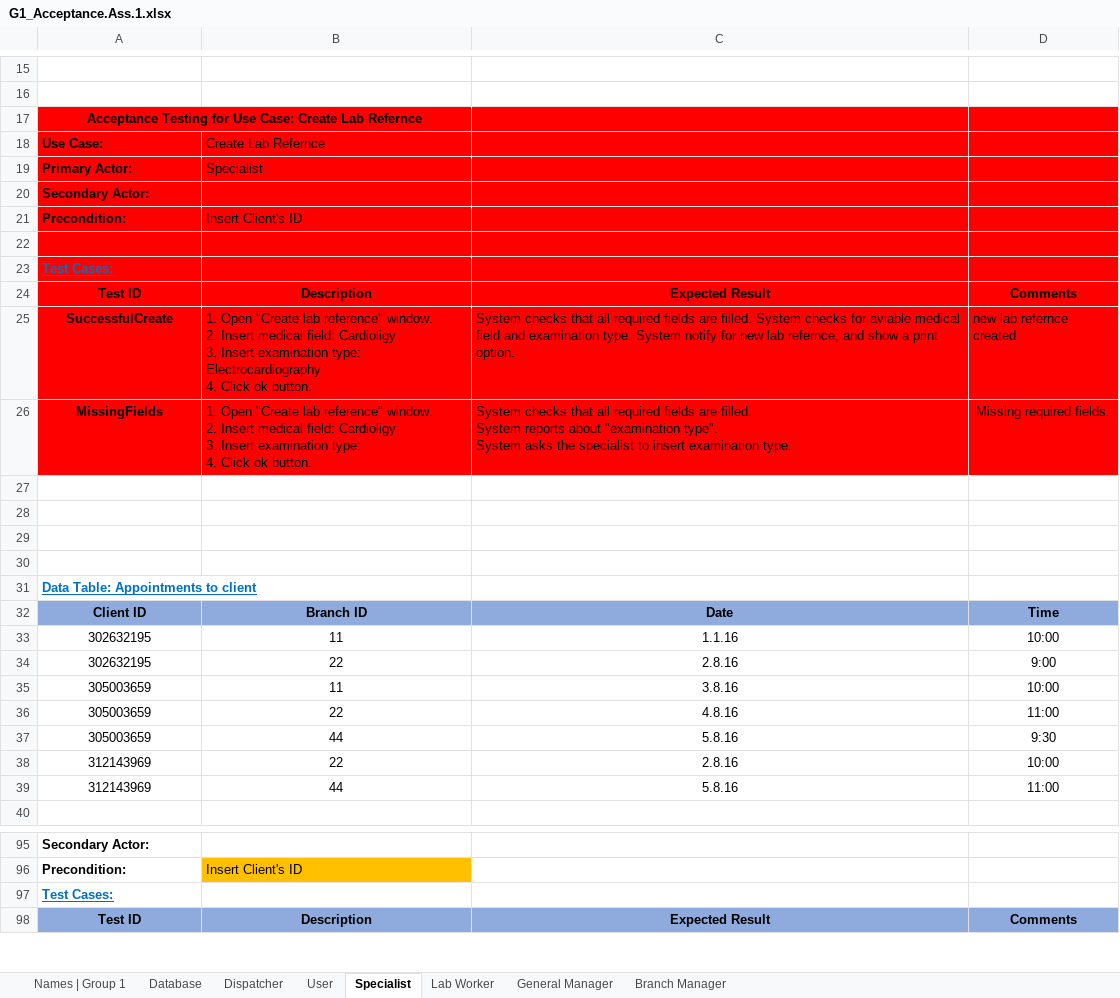
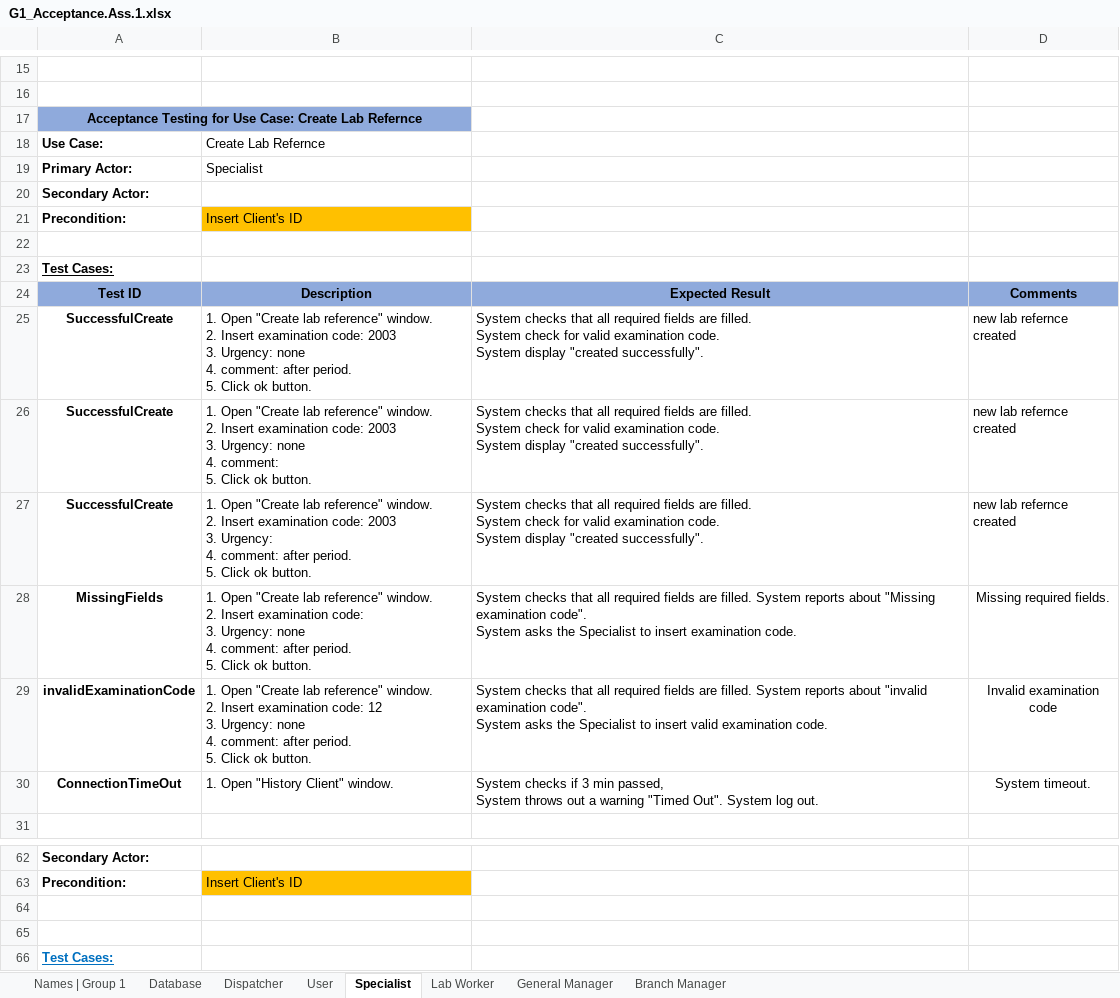
Before and after one commit to ShayShahar/GHealth-System, an Excel workbook: Assignment 1/G1_Acceptance.Ass.1.xlsx, sheet Specialist, drawn as a sheet; only a part is shown, gaps mark what is left out; the shorter side is filled out with more unchanged rows; values as stored, in another font and other column widths than the file's, no borders; removed rows and columns are numbered as before the commit, all else as after; ↵ is a line break in a cell; the diff covers the shown part only; the diff names each change by its address in the sheet, - before the commit and + after, or states it on an @@ line.

```diff
--- a/Assignment 1/G1_Acceptance.Ass.1.xlsx (sheet Specialist)
+++ b/Assignment 1/G1_Acceptance.Ass.1.xlsx (sheet Specialist)
-A17:B17 fill: #FF0000
+A17:B17 fill: #8FAADC
-C17:D17 fill: #FF0000
+C17:D17 fill: none
-A18:D20 fill: #FF0000
+A18:D20 fill: none
-A21 fill: #FF0000
+A21 fill: none
-B21 fill: #FF0000
+B21 fill: #FFC000
-C21:D21 fill: #FF0000
+C21:D21 fill: none
-A22:D23 fill: #FF0000
+A22:D23 fill: none
-A23 text colour: #0070C0
+A23 text colour: black
-A24:D24 fill: #FF0000
+A24:D24 fill: #8FAADC
-A25:D25 fill: #FF0000
+A25:D25 fill: none
-B25: …2. Insert medical field: Cardioligy ↵ 3. Insert examination type: Electrocardiography ↵ 4. Click ok…
+B25: …2. Insert examination code: 2003 ↵ 3. Urgency: none ↵ 4. comment: after period. ↵ 5. Click ok…
-C25: …filled. System checks for aviable medical field and examination type. System notify for new lab refernce, and show a print option.
+C25: …filled. ↵ System check for valid examination code. ↵ System display "created successfully".
+row 26: SuccessfulCreate | 1. Open "Create lab reference" window. ↵ 2. Insert examination code: 2003 ↵ 3. Urgency: none ↵ 4. comment: ↵ 5. Click ok button. | System checks that all required fields are filled. ↵ System check for valid examination code. ↵ System display "created successfully". | new lab refernce created
+row 27: SuccessfulCreate | 1. Open "Create lab reference" window. ↵ 2. Insert examination code: 2003 ↵ 3. Urgency: ↵ 4. comment: after period. ↵ 5. Click ok button. | System checks that all required fields are filled. ↵ System check for valid examination code. ↵ System display "created successfully". | new lab refernce created
-A28:D28 fill: #FF0000
+A28:D28 fill: none
-B28: …2. Insert medical field: Cardioligy ↵ 3. Insert examination type: ↵ 4. Click ok…
+B28: …2. Insert examination code: ↵ 3. Urgency: none ↵ 4. comment: after period. ↵ 5. Click ok…
-C28: …reports about "examination type". ↵ System asks the specialist to insert examination type.
+C28: …reports about "Missing examination code". ↵ System asks the Specialist to insert examination code.
-row 29: (empty)
+row 29: invalidExaminationCode | 1. Open "Create lab reference" window. ↵ 2. Insert examination code: 12 ↵ 3. Urgency: none ↵ 4. comment: after period. ↵ 5. Click ok button. | System checks that all required fields are filled. System reports about "invalid examination code". ↵ System asks the Specialist to insert valid examination code. | Invalid examination code
-row 30: (empty)
+row 30: ConnectionTimeOut | 1. Open "History Client" window. | System checks if 3 min passed, ↵ System throws out a warning "Timed Out". System log out. | System timeout.
-row 29: (empty)
-row 30: (empty)
-row 31: Data Table: Appointments to client
-row 32: Client ID | Branch ID | Date | Time
-row 33: 302632195 | 11 | 1.1.16 | 10:00
-row 34: 302632195 | 22 | 2.8.16 | 9:00
-row 35: 305003659 | 11 | 3.8.16 | 10:00
-row 36: 305003659 | 22 | 4.8.16 | 11:00
-row 37: 305003659 | 44 | 5.8.16 | 9:30
-row 38: 312143969 | 22 | 2.8.16 | 10:00
-row 39: 312143969 | 44 | 5.8.16 | 11:00
+row 64: (empty)
+row 65: (empty)
```
Also changed, not shown: 57 added rows, 39 removed rows and 1 edited cell elsewhere in this sheet, sheet Database, sheet Lab Worker, Acceptance Tests/Acceptance Tests.xlsx, 1 other file.
